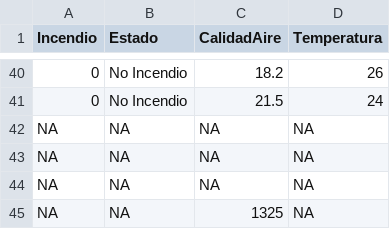
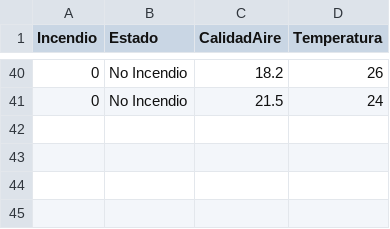
Before and after one commit to luiqs/Estadistica-Aplicada, a CSV file: PDB/Incendios.csv, drawn as a sheet; only a part is shown, gaps mark what is left out; the diff names each change by its address in the sheet, - before the commit and + after, or states it on an @@ line.

Commit message:
Incendios v1.2

```diff
--- a/PDB/Incendios.csv
+++ b/PDB/Incendios.csv
-row 42: NA | NA | NA | NA
-row 43: NA | NA | NA | NA
-row 44: NA | NA | NA | NA
-row 45: NA | NA | 1325 | NA
```
